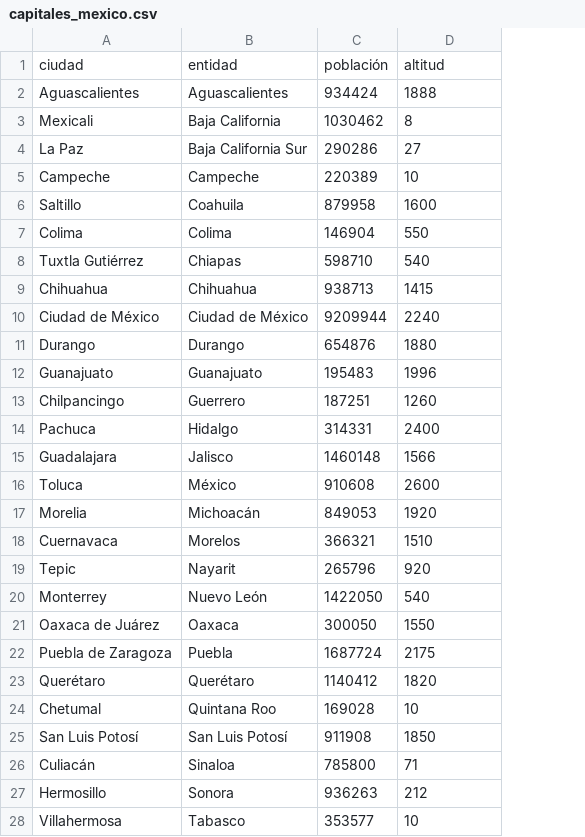
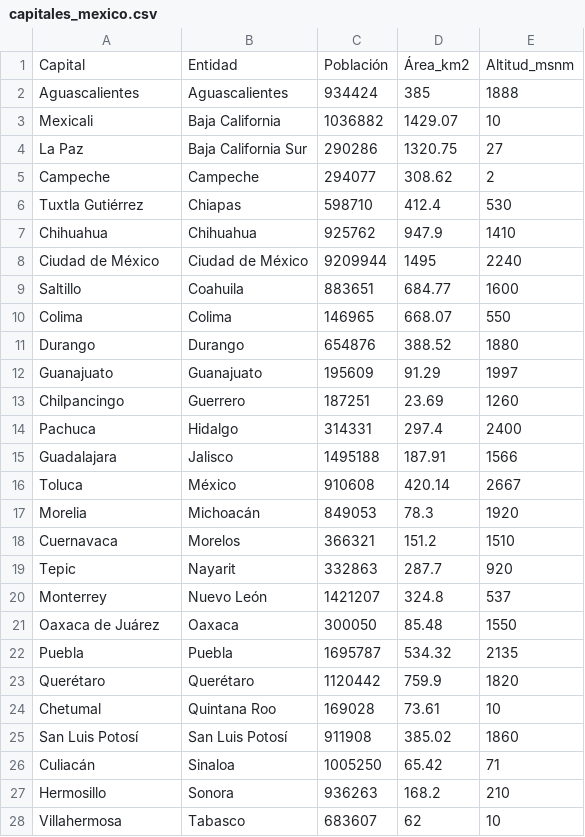
Before and after one commit to scidatmath2020/CDD_Py_24, a CSV file: data/capitales_mexico.csv, drawn as a sheet; only a part is shown; removed rows and columns are numbered as before the commit, all else as after; the diff covers the shown part only; the diff names each change by its address in the sheet, - before the commit and + after, or states it on an @@ line.

Commit message:
Add files via upload

```diff
--- a/data/capitales_mexico.csv
+++ b/data/capitales_mexico.csv
+column D, rows 2-8: 385 | 1429.07 | 1320.75 | 308.62 | 412.4 | 947.9 | 1495; rows 11-21: 388.52 | 91.29 | 23.69 | 297.4 | 187.91 | 420.14 | 78.3 | 151.2 | 287.7 | 324.8 | 85.48; rows 23-28: 759.9 | 73.61 | 385.02 | 65.42 | 168.2 | 62
-row 1: ciudad | entidad | población | altitud
+row 1: Capital | Entidad | Población | Área_km2 | Altitud_msnm
-C3: 1030462
+C3: 1036882
-E3: 8
+E3: 10
-C5: 220389
+C5: 294077
-E5: 10
+E5: 2
-row 6: Saltillo | Coahuila | 879958 | 1600
-row 7: Colima | Colima | 146904 | 550
-E6: 540
+E6: 530
-C7: 938713
+C7: 925762
-E7: 1415
+E7: 1410
+row 9: Saltillo | Coahuila | 883651 | 684.77 | 1600
+row 10: Colima | Colima | 146965 | 668.07 | 550
-C12: 195483
+C12: 195609
-E12: 1996
+E12: 1997
-C15: 1460148
+C15: 1495188
-E16: 2600
+E16: 2667
-C19: 265796
+C19: 332863
-C20: 1422050
+C20: 1421207
-E20: 540
+E20: 537
-row 22: Puebla de Zaragoza | Puebla | 1687724 | 2175
+row 22: Puebla | Puebla | 1695787 | 534.32 | 2135
-C23: 1140412
+C23: 1120442
-E25: 1850
+E25: 1860
-C26: 785800
+C26: 1005250
-E27: 212
+E27: 210
-C28: 353577
+C28: 683607
```
Also changed, not shown: 1 added row and 7 edited cells elsewhere in this file.
